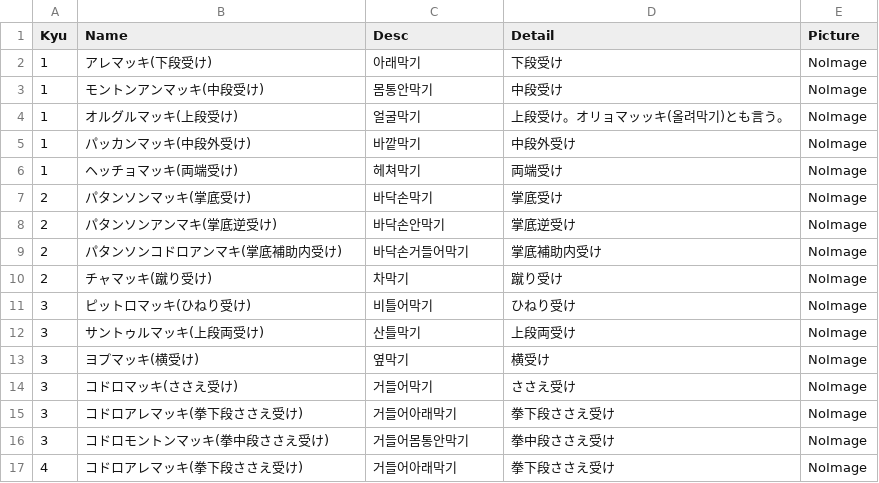
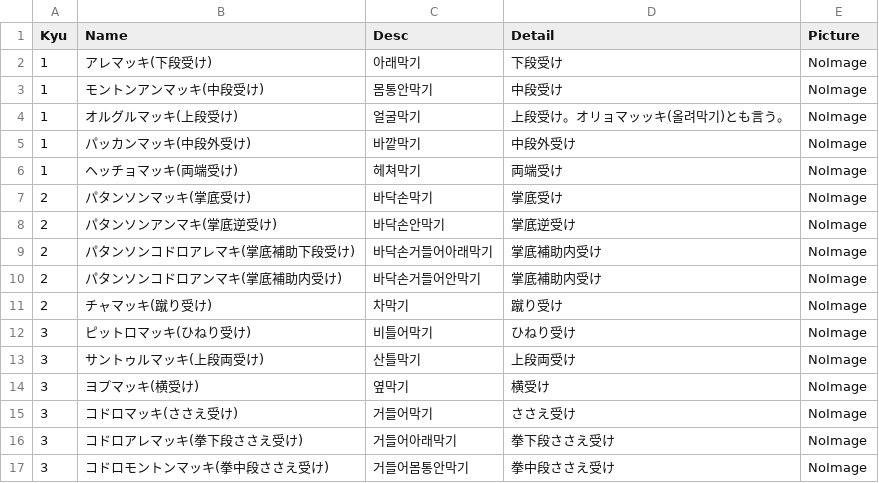
Before and after one commit to shinriyo/xamarin_pooksae, a CSV file: dbCSV/guard.csv, drawn as a sheet; only a part is shown; the shorter side is filled out with more unchanged rows.

```diff
--- a/dbCSV/guard.csv
+++ b/dbCSV/guard.csv
@@ -8,3 +8,4 @@ Kyu,Name,Desc,Detail,Picture
 2,パタンソンアンマキ(掌底逆受け),바닥손안막기,掌底逆受け,NoImage
-2,パタンソンコドロアンマキ(掌底補助内受け),바닥손거들어막기,掌底補助内受け,NoImage
+2,パタンソンコドロアレマキ(掌底補助下段受け),바닥손거들어아래막기,掌底補助内受け,NoImage
+2,パタンソンコドロアンマキ(掌底補助内受け),바닥손거들어안막기,掌底補助内受け,NoImage
 2,チャマッキ(蹴り受け),차막기,蹴り受け,NoImage
```
Also changed, not shown: dbCSV/elbow.csv, dbCSV/punch.csv.
